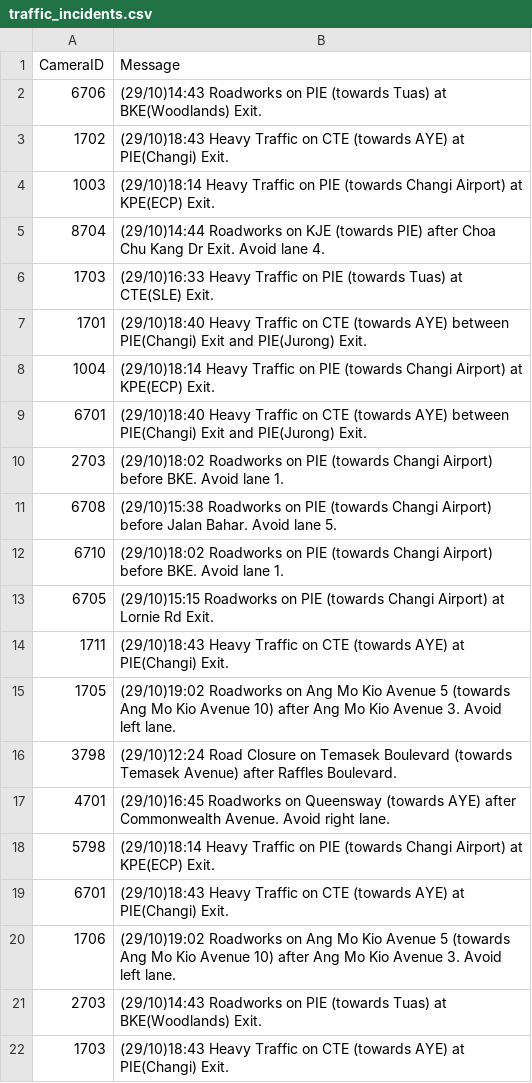
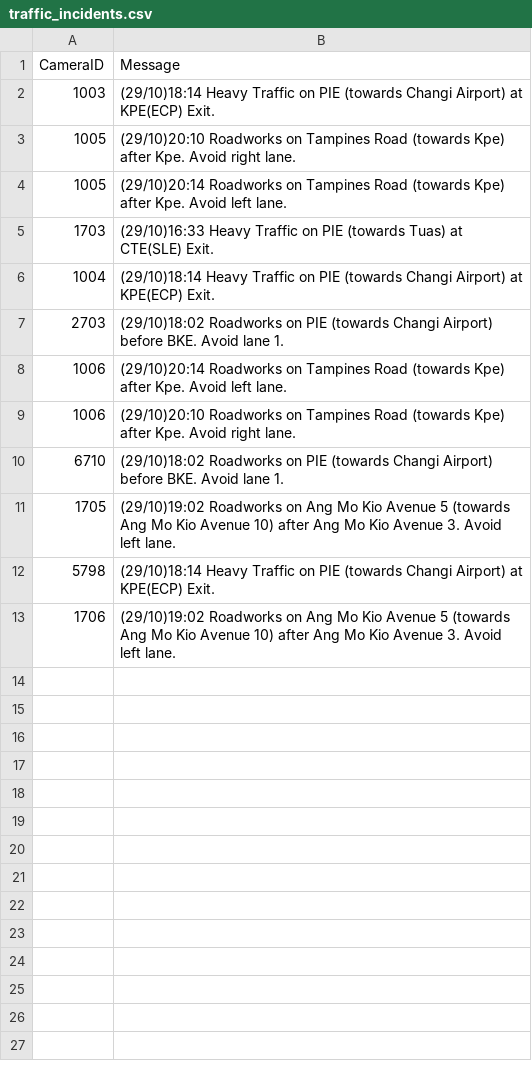
Before and after one commit to ReverseCache/dsa3101-2210-09-lta, a CSV file: jin test/traffic_incidents.csv, drawn as a sheet; removed rows and columns are numbered as before the commit, all else as after; the diff names each change by its address in the sheet, - before the commit and + after, or states it on an @@ line.

```diff
--- a/jin test/traffic_incidents.csv
+++ b/jin test/traffic_incidents.csv
-row 2: 6706 | (29/10)14:43 Roadworks on PIE (towards Tuas) at BKE(Woodlands) Exit.
-row 3: 1702 | (29/10)18:43 Heavy Traffic on CTE (towards AYE) at PIE(Changi) Exit.
-row 5: 8704 | (29/10)14:44 Roadworks on KJE (towards PIE) after Choa Chu Kang Dr Exit. Avoid lane 4.
+row 3: 1005 | (29/10)20:10 Roadworks on Tampines Road (towards Kpe) after Kpe. Avoid right lane.
+row 4: 1005 | (29/10)20:14 Roadworks on Tampines Road (towards Kpe) after Kpe. Avoid left lane.
-row 7: 1701 | (29/10)18:40 Heavy Traffic on CTE (towards AYE) between PIE(Changi) Exit and PIE(Jurong) Exit.
-row 9: 6701 | (29/10)18:40 Heavy Traffic on CTE (towards AYE) between PIE(Changi) Exit and PIE(Jurong) Exit.
-row 11: 6708 | (29/10)15:38 Roadworks on PIE (towards Changi Airport) before Jalan Bahar. Avoid lane 5.
+row 8: 1006 | (29/10)20:14 Roadworks on Tampines Road (towards Kpe) after Kpe. Avoid left lane.
+row 9: 1006 | (29/10)20:10 Roadworks on Tampines Road (towards Kpe) after Kpe. Avoid right lane.
-row 13: 6705 | (29/10)15:15 Roadworks on PIE (towards Changi Airport) at Lornie Rd Exit.
-row 14: 1711 | (29/10)18:43 Heavy Traffic on CTE (towards AYE) at PIE(Changi) Exit.
-row 16: 3798 | (29/10)12:24 Road Closure on Temasek Boulevard (towards Temasek Avenue) after Raffles Boulevard.
-row 17: 4701 | (29/10)16:45 Roadworks on Queensway (towards AYE) after Commonwealth Avenue. Avoid right lane.
-row 19: 6701 | (29/10)18:43 Heavy Traffic on CTE (towards AYE) at PIE(Changi) Exit.
-row 21: 2703 | (29/10)14:43 Roadworks on PIE (towards Tuas) at BKE(Woodlands) Exit.
-row 22: 1703 | (29/10)18:43 Heavy Traffic on CTE (towards AYE) at PIE(Changi) Exit.
```
Also changed, not shown: jin test/main_df.csv, jin test/traffic_camera_region_roadname.csv, 2 other files.
